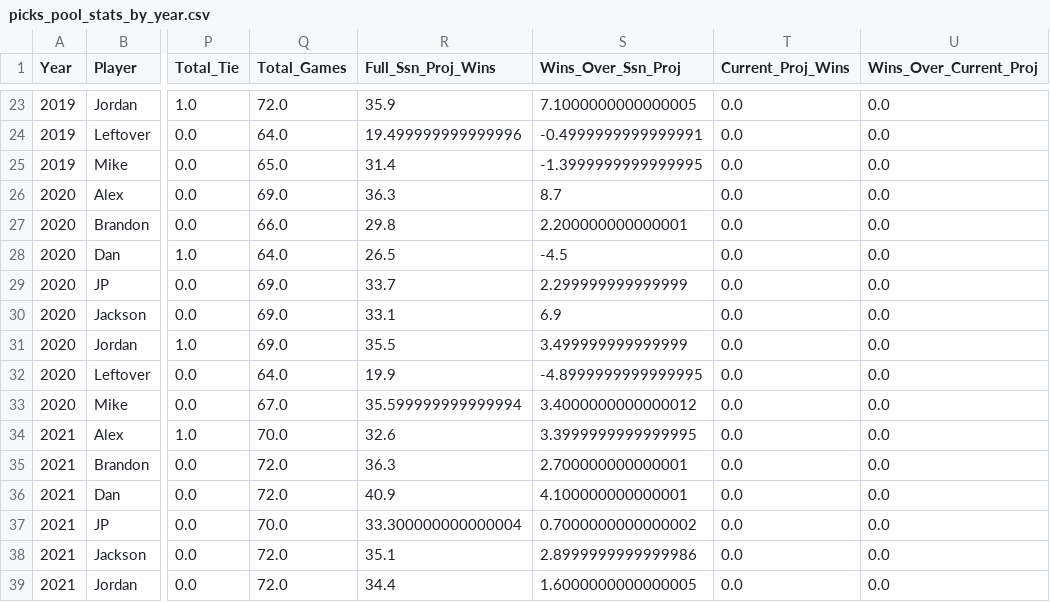
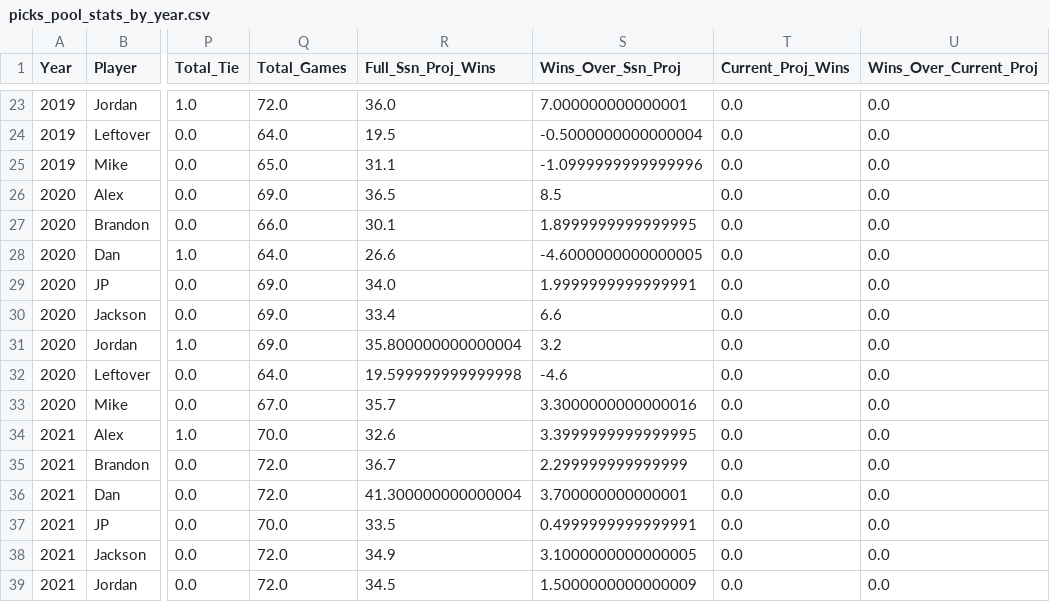
Before and after one commit to jp-wright/picks_pool_streamlit, a CSV file: data/output/history/picks_pool_stats_by_year.csv, drawn as a sheet; only a part is shown, gaps mark what is left out; the diff covers the shown part only; the diff names each change by its address in the sheet, - before the commit and + after, or states it on an @@ line.

```diff
--- a/data/output/history/picks_pool_stats_by_year.csv
+++ b/data/output/history/picks_pool_stats_by_year.csv
-R23 (Full_Ssn_Proj_Wins): 35.9
+R23 (Full_Ssn_Proj_Wins): 36.0
-S23 (Wins_Over_Ssn_Proj): 7.1000000000000005
+S23 (Wins_Over_Ssn_Proj): 7.000000000000001
-R24 (Full_Ssn_Proj_Wins): 19.499999999999996
+R24 (Full_Ssn_Proj_Wins): 19.5
-S24 (Wins_Over_Ssn_Proj): -0.4999999999999991
+S24 (Wins_Over_Ssn_Proj): -0.5000000000000004
-R25 (Full_Ssn_Proj_Wins): 31.4
+R25 (Full_Ssn_Proj_Wins): 31.1
-S25 (Wins_Over_Ssn_Proj): -1.3999999999999995
+S25 (Wins_Over_Ssn_Proj): -1.0999999999999996
-R26 (Full_Ssn_Proj_Wins): 36.3
+R26 (Full_Ssn_Proj_Wins): 36.5
-S26 (Wins_Over_Ssn_Proj): 8.7
+S26 (Wins_Over_Ssn_Proj): 8.5
-R27 (Full_Ssn_Proj_Wins): 29.8
+R27 (Full_Ssn_Proj_Wins): 30.1
-S27 (Wins_Over_Ssn_Proj): 2.200000000000001
+S27 (Wins_Over_Ssn_Proj): 1.8999999999999995
-R28 (Full_Ssn_Proj_Wins): 26.5
+R28 (Full_Ssn_Proj_Wins): 26.6
-S28 (Wins_Over_Ssn_Proj): -4.5
+S28 (Wins_Over_Ssn_Proj): -4.6000000000000005
-R29 (Full_Ssn_Proj_Wins): 33.7
+R29 (Full_Ssn_Proj_Wins): 34.0
-S29 (Wins_Over_Ssn_Proj): 2.299999999999999
+S29 (Wins_Over_Ssn_Proj): 1.9999999999999991
-R30 (Full_Ssn_Proj_Wins): 33.1
+R30 (Full_Ssn_Proj_Wins): 33.4
-S30 (Wins_Over_Ssn_Proj): 6.9
+S30 (Wins_Over_Ssn_Proj): 6.6
-R31 (Full_Ssn_Proj_Wins): 35.5
+R31 (Full_Ssn_Proj_Wins): 35.800000000000004
-S31 (Wins_Over_Ssn_Proj): 3.499999999999999
+S31 (Wins_Over_Ssn_Proj): 3.2
-R32 (Full_Ssn_Proj_Wins): 19.9
+R32 (Full_Ssn_Proj_Wins): 19.599999999999998
-S32 (Wins_Over_Ssn_Proj): -4.8999999999999995
+S32 (Wins_Over_Ssn_Proj): -4.6
-R33 (Full_Ssn_Proj_Wins): 35.599999999999994
+R33 (Full_Ssn_Proj_Wins): 35.7
-S33 (Wins_Over_Ssn_Proj): 3.4000000000000012
+S33 (Wins_Over_Ssn_Proj): 3.3000000000000016
-R35 (Full_Ssn_Proj_Wins): 36.3
+R35 (Full_Ssn_Proj_Wins): 36.7
-S35 (Wins_Over_Ssn_Proj): 2.700000000000001
+S35 (Wins_Over_Ssn_Proj): 2.299999999999999
-R36 (Full_Ssn_Proj_Wins): 40.9
+R36 (Full_Ssn_Proj_Wins): 41.300000000000004
-S36 (Wins_Over_Ssn_Proj): 4.100000000000001
+S36 (Wins_Over_Ssn_Proj): 3.700000000000001
-R37 (Full_Ssn_Proj_Wins): 33.300000000000004
+R37 (Full_Ssn_Proj_Wins): 33.5
-S37 (Wins_Over_Ssn_Proj): 0.7000000000000002
+S37 (Wins_Over_Ssn_Proj): 0.4999999999999991
-R38 (Full_Ssn_Proj_Wins): 35.1
+R38 (Full_Ssn_Proj_Wins): 34.9
-S38 (Wins_Over_Ssn_Proj): 2.8999999999999986
+S38 (Wins_Over_Ssn_Proj): 3.1000000000000005
-R39 (Full_Ssn_Proj_Wins): 34.4
+R39 (Full_Ssn_Proj_Wins): 34.5
-S39 (Wins_Over_Ssn_Proj): 1.6000000000000005
+S39 (Wins_Over_Ssn_Proj): 1.5000000000000009
```
Also changed, not shown: 163 edited cells elsewhere in this file, data/input/nfl_regular_plus_post_ssn_standings_pool_years.csv, data/output/history/WoW_wins_history.csv, 21 other files.
